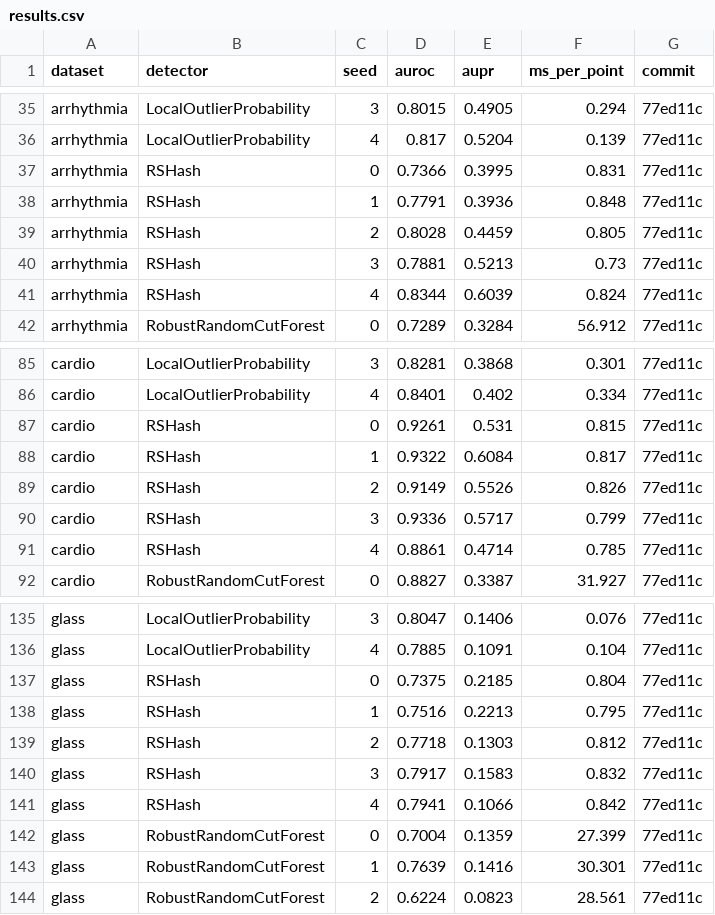
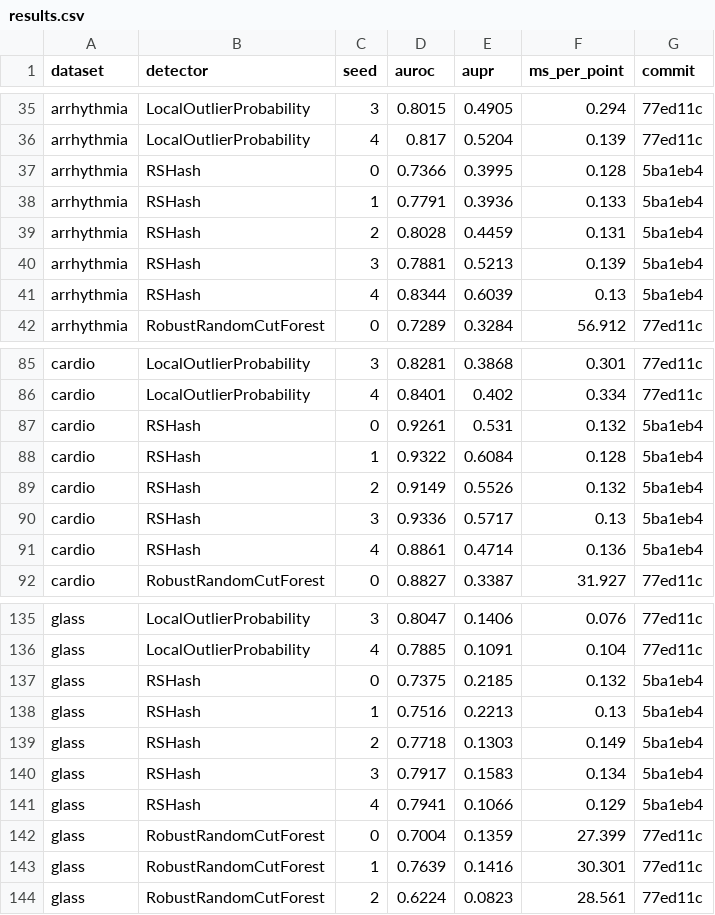
Before and after one commit to selimfirat/pysad, a CSV file: docs/benchmark/results.csv, drawn as a sheet; only a part is shown, gaps mark what is left out; the diff covers the shown part only.

```diff
--- a/docs/benchmark/results.csv
+++ b/docs/benchmark/results.csv
@@ -36,7 +36,7 @@ arrhythmia,LocalOutlierProbability,3,0.8015,0.4905,0.294,77ed11c
 arrhythmia,LocalOutlierProbability,4,0.817,0.5204,0.139,77ed11c
-arrhythmia,RSHash,0,0.7366,0.3995,0.831,77ed11c
-arrhythmia,RSHash,1,0.7791,0.3936,0.848,77ed11c
-arrhythmia,RSHash,2,0.8028,0.4459,0.805,77ed11c
-arrhythmia,RSHash,3,0.7881,0.5213,0.73,77ed11c
-arrhythmia,RSHash,4,0.8344,0.6039,0.824,77ed11c
+arrhythmia,RSHash,0,0.7366,0.3995,0.128,5ba1eb4
+arrhythmia,RSHash,1,0.7791,0.3936,0.133,5ba1eb4
+arrhythmia,RSHash,2,0.8028,0.4459,0.131,5ba1eb4
+arrhythmia,RSHash,3,0.7881,0.5213,0.139,5ba1eb4
+arrhythmia,RSHash,4,0.8344,0.6039,0.13,5ba1eb4
 arrhythmia,RobustRandomCutForest,0,0.7289,0.3284,56.912,77ed11c
@@ -86,7 +86,7 @@ cardio,LocalOutlierProbability,3,0.8281,0.3868,0.301,77ed11c
 cardio,LocalOutlierProbability,4,0.8401,0.402,0.334,77ed11c
-cardio,RSHash,0,0.9261,0.531,0.815,77ed11c
-cardio,RSHash,1,0.9322,0.6084,0.817,77ed11c
-cardio,RSHash,2,0.9149,0.5526,0.826,77ed11c
-cardio,RSHash,3,0.9336,0.5717,0.799,77ed11c
-cardio,RSHash,4,0.8861,0.4714,0.785,77ed11c
+cardio,RSHash,0,0.9261,0.531,0.132,5ba1eb4
+cardio,RSHash,1,0.9322,0.6084,0.128,5ba1eb4
+cardio,RSHash,2,0.9149,0.5526,0.132,5ba1eb4
+cardio,RSHash,3,0.9336,0.5717,0.13,5ba1eb4
+cardio,RSHash,4,0.8861,0.4714,0.136,5ba1eb4
 cardio,RobustRandomCutForest,0,0.8827,0.3387,31.927,77ed11c
@@ -136,7 +136,7 @@ glass,LocalOutlierProbability,3,0.8047,0.1406,0.076,77ed11c
 glass,LocalOutlierProbability,4,0.7885,0.1091,0.104,77ed11c
-glass,RSHash,0,0.7375,0.2185,0.804,77ed11c
-glass,RSHash,1,0.7516,0.2213,0.795,77ed11c
-glass,RSHash,2,0.7718,0.1303,0.812,77ed11c
-glass,RSHash,3,0.7917,0.1583,0.832,77ed11c
-glass,RSHash,4,0.7941,0.1066,0.842,77ed11c
+glass,RSHash,0,0.7375,0.2185,0.132,5ba1eb4
+glass,RSHash,1,0.7516,0.2213,0.13,5ba1eb4
+glass,RSHash,2,0.7718,0.1303,0.149,5ba1eb4
+glass,RSHash,3,0.7917,0.1583,0.134,5ba1eb4
+glass,RSHash,4,0.7941,0.1066,0.129,5ba1eb4
 glass,RobustRandomCutForest,0,0.7004,0.1359,27.399,77ed11c
```
Also changed, not shown: 140 edited cells elsewhere in this file, docs/benchmark/summary.csv, 4 other files.
